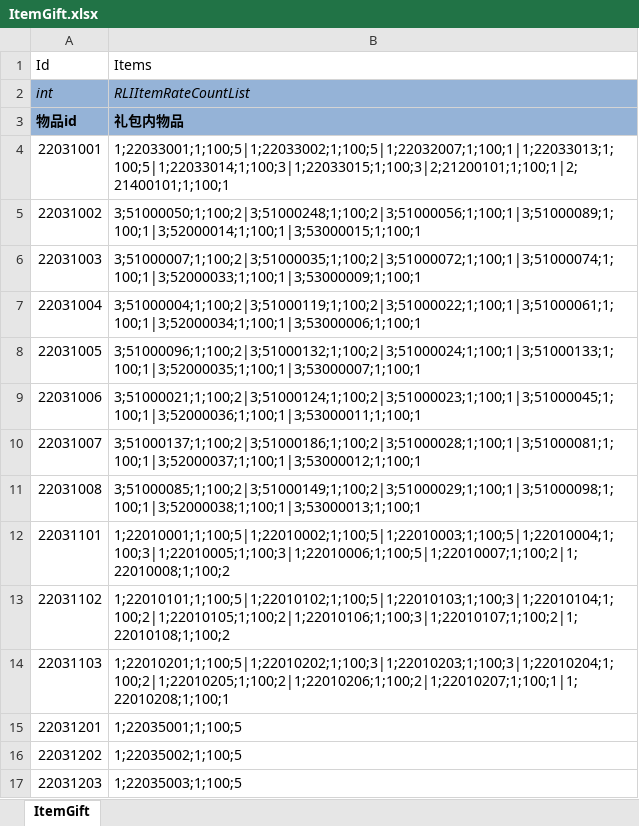
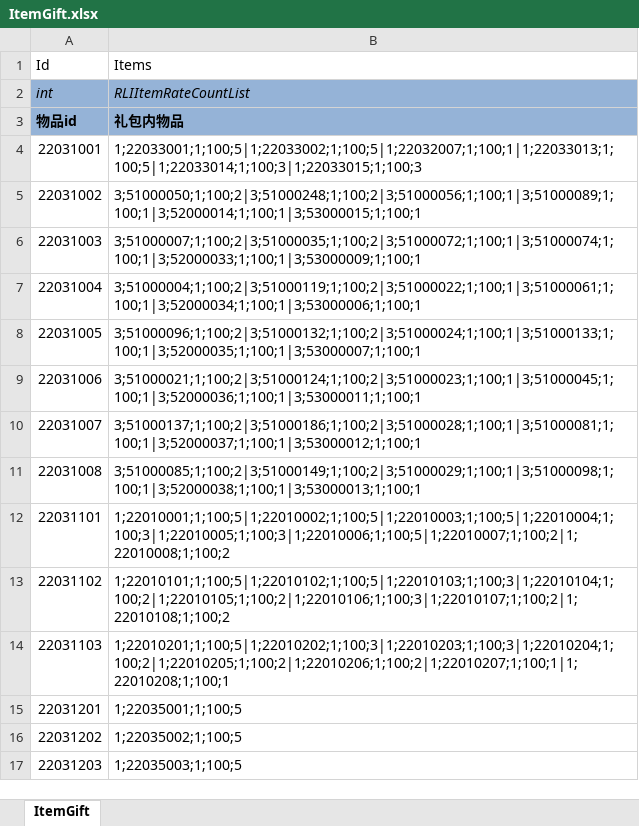
Before and after one commit to realeternia/TOMClassic, an Excel workbook: ConfigData/Xlsx/ItemGift.xlsx, sheet ItemGift, drawn as a sheet; values as stored, in another font and other column widths than the file's, no borders; table styles not drawn; the diff names each change by its address in the sheet, - before the commit and + after, or states it on an @@ line.

```diff
--- a/ConfigData/Xlsx/ItemGift.xlsx (sheet ItemGift)
+++ b/ConfigData/Xlsx/ItemGift.xlsx (sheet ItemGift)
-B4 (Items): 1;22033001;1;100;5|1;22033002;1;100;5|1;22032007;1;100;1|1;22033013;1;100;5|1;22033014;1;100;3|1;22033015;1;100;3|2;21200101;1;100;1|2;21400101;1;100;1
+B4 (Items): 1;22033001;1;100;5|1;22033002;1;100;5|1;22032007;1;100;1|1;22033013;1;100;5|1;22033014;1;100;3|1;22033015;1;100;3
```
Also changed, not shown: ConfigData/Xlsx/Achieve.xlsx, ConfigData/Xlsx/HeroSkill.xlsx, 54 other files.
